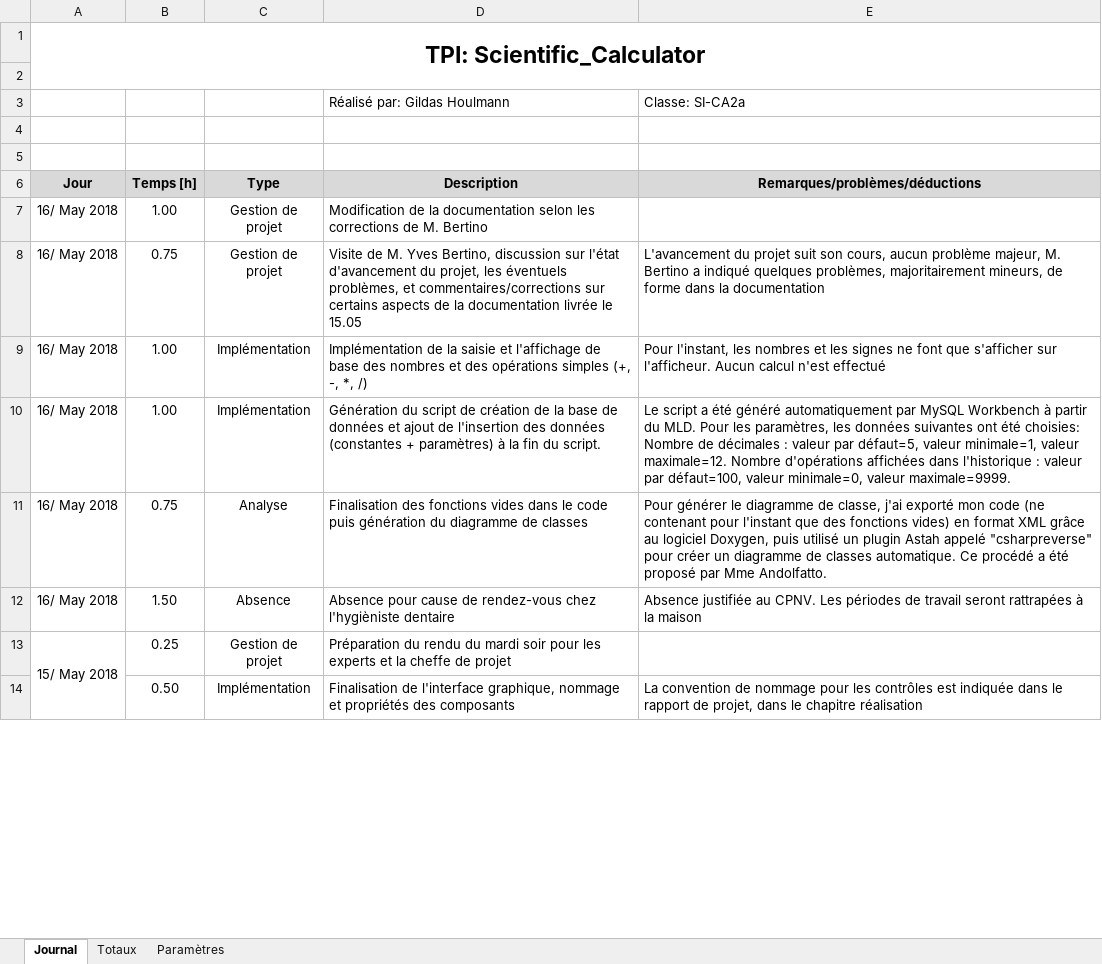
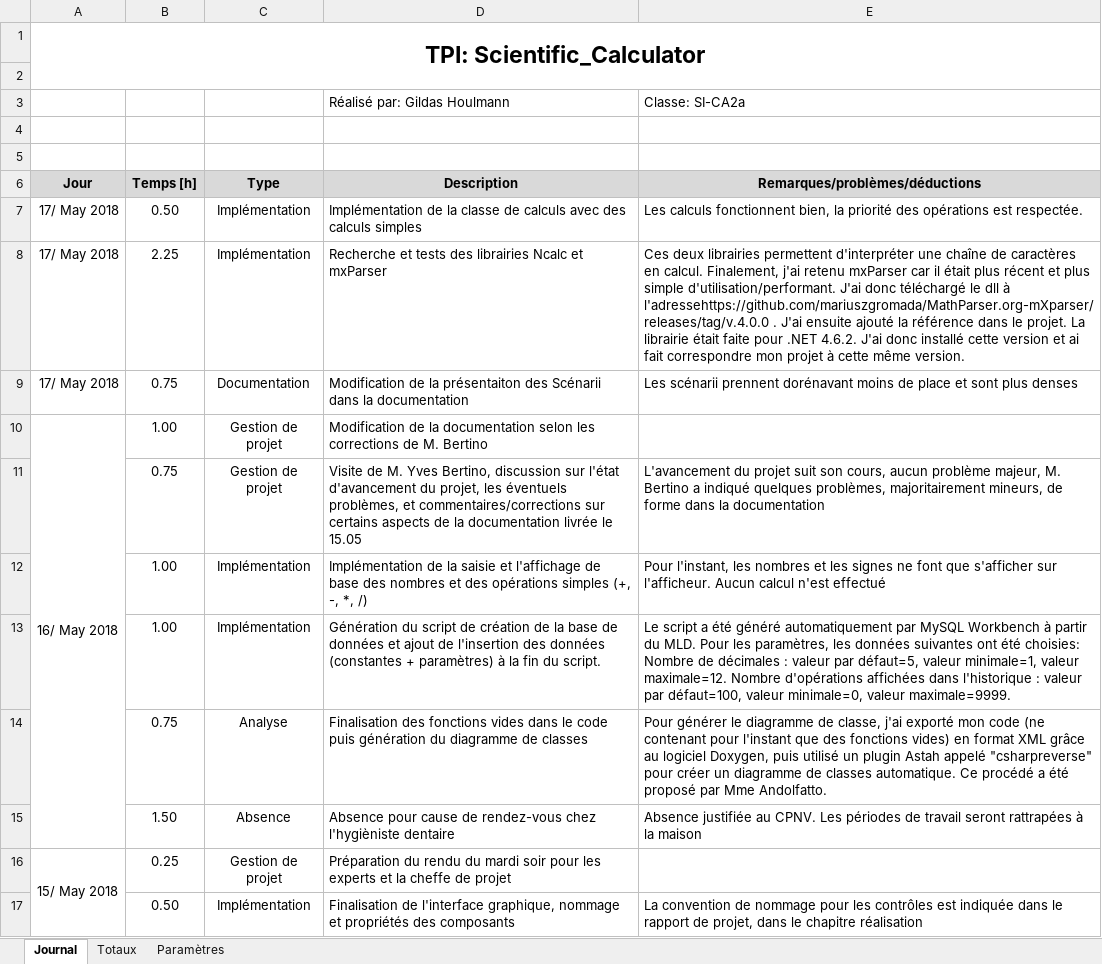
Before and after one commit to G-Houlmann/Scientific_Calculator, an Excel workbook: Planification/GHN_Journal_Travail.xlsm, sheet Journal, drawn as a sheet; only a part is shown; values as stored, in another font and other column widths than the file's, no borders; charts and pictures not drawn; addresses are those after the commit; the diff names each change by its address in the sheet, - before the commit and + after, or states it on an @@ line.

Commit message:
Basic calculations implemented
The calculator is functional when it comes to basic operations (+ - * /). The scenarios format has been reworked in the documentation

```diff
--- a/Planification/GHN_Journal_Travail.xlsm (sheet Journal)
+++ b/Planification/GHN_Journal_Travail.xlsm (sheet Journal)
+row 7: 17/ May 2018 | 0.50 | Implémentation | Implémentation de la classe de calculs avec des calculs simples | Les calculs fonctionnent bien, la priorité des opérations est respectée.
+row 8: 17/ May 2018 | 2.25 | Implémentation | Recherche et tests des librairies Ncalc et mxParser | Ces deux librairies permettent d'interpréter une chaîne de caractères en calcul. Finalement, j'ai retenu mxParser car il était plus récent et plus simple d'utilisation/performant. J'ai donc téléchargé le dll à l'adressehttps://github.com/mariuszgromada/MathParser.org-mXparser/releases/tag/v.4.0.0 . J'ai ensuite ajouté la référence dans le projet. La librairie était faite pour .NET 4.6.2. J'ai donc installé cette version et ai fait correspondre mon projet à cette même version.
+row 9: 17/ May 2018 | 0.75 | Documentation | Modification de la présentaiton des Scénarii dans la documentation | Les scénarii prennent dorénavant moins de place et sont plus denses
+A10:A15 merged
-A11:A15 (Jour): 16/ May 2018
+A11:A15 (Jour): (empty)
```
Also changed, not shown: 27 other files.
